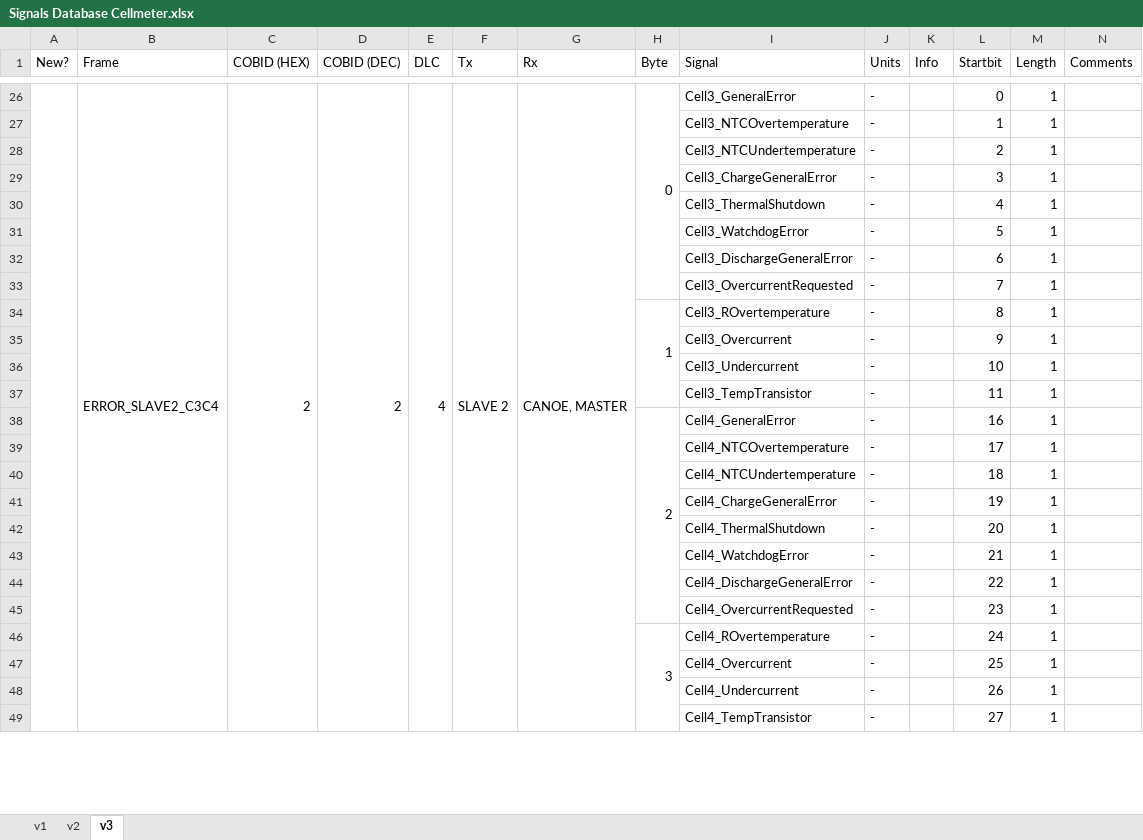
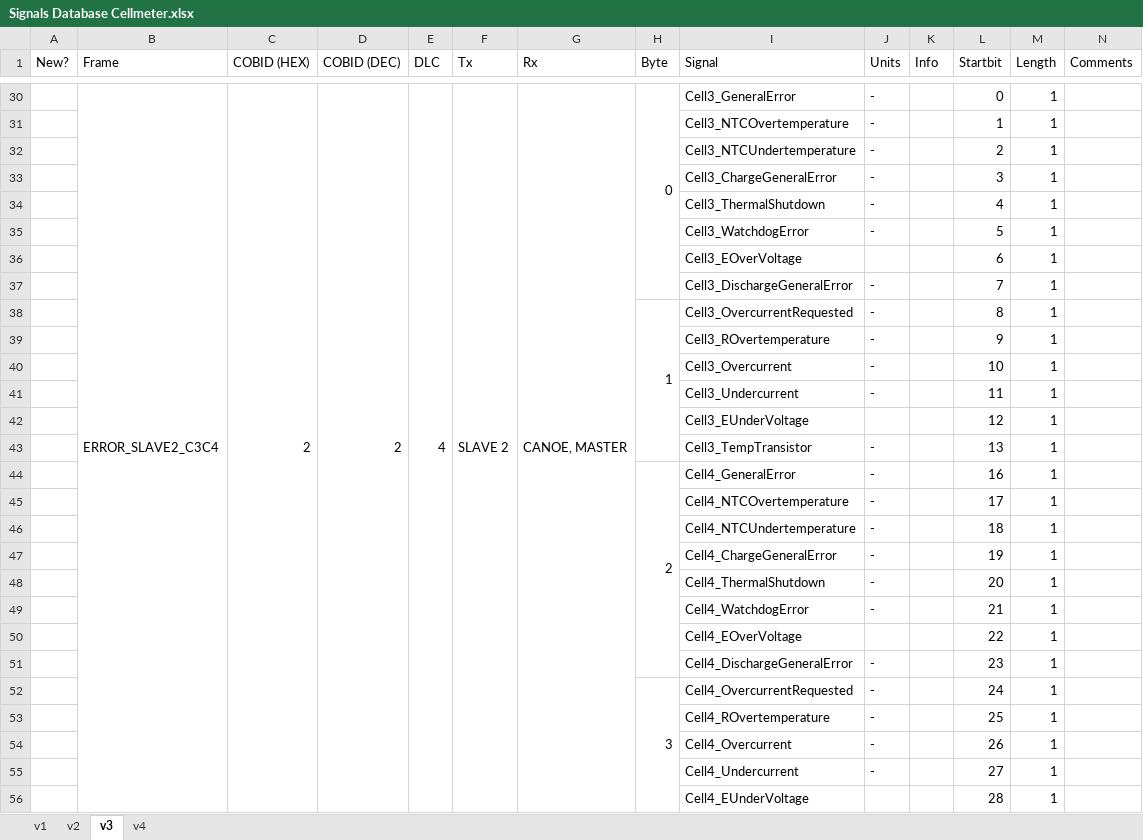
Before and after one commit to eTechRacing/CAPACIMETER, an Excel workbook: SW/CAN Drivers/Signals Database Cellmeter.xlsx, sheet v3, drawn as a sheet; only a part is shown, gaps mark what is left out; values as stored, in another font and other column widths than the file's, no cell formats; removed rows and columns are numbered as before the commit, all else as after; the diff covers the shown part only; the diff names each change by its address in the sheet, - before the commit and + after, or states it on an @@ line.

```diff
--- a/SW/CAN Drivers/Signals Database Cellmeter.xlsx (sheet v3)
+++ b/SW/CAN Drivers/Signals Database Cellmeter.xlsx (sheet v3)
+sheet tab: v4
-A26:A49 merged
-I36 (Signal): Cell3_DischargeGeneralError
+I36 (Signal): Cell3_EOverVoltage
-J36 (Units): -
+J36 (Units): (empty)
-I37 (Signal): Cell3_OvercurrentRequested
+I37 (Signal): Cell3_DischargeGeneralError
-I38 (Signal): Cell3_ROvertemperature
+I38 (Signal): Cell3_OvercurrentRequested
-I39 (Signal): Cell3_Overcurrent
+I39 (Signal): Cell3_ROvertemperature
-I40 (Signal): Cell3_Undercurrent
+I40 (Signal): Cell3_Overcurrent
-I41 (Signal): Cell3_TempTransistor
+I41 (Signal): Cell3_Undercurrent
+row 42:  |  |  |  |  |  |  |  | Cell3_EUnderVoltage |  |  | 12 | 1
+row 43:  |  |  |  |  |  |  |  | Cell3_TempTransistor | - |  | 13 | 1
-I50 (Signal): Cell4_DischargeGeneralError
+I50 (Signal): Cell4_EOverVoltage
-J50 (Units): -
+J50 (Units): (empty)
-I51 (Signal): Cell4_OvercurrentRequested
+I51 (Signal): Cell4_DischargeGeneralError
-I52 (Signal): Cell4_ROvertemperature
+I52 (Signal): Cell4_OvercurrentRequested
-I53 (Signal): Cell4_Overcurrent
+I53 (Signal): Cell4_ROvertemperature
-I54 (Signal): Cell4_Undercurrent
+I54 (Signal): Cell4_Overcurrent
-I55 (Signal): Cell4_TempTransistor
+I55 (Signal): Cell4_Undercurrent
+row 56:  |  |  |  |  |  |  |  | Cell4_EUnderVoltage |  |  | 28 | 1
```
Also changed, not shown: 35 added rows, 39 removed rows, 124 edited cells and merged cells elsewhere in this sheet, cell formats, formulas that keep their value.
